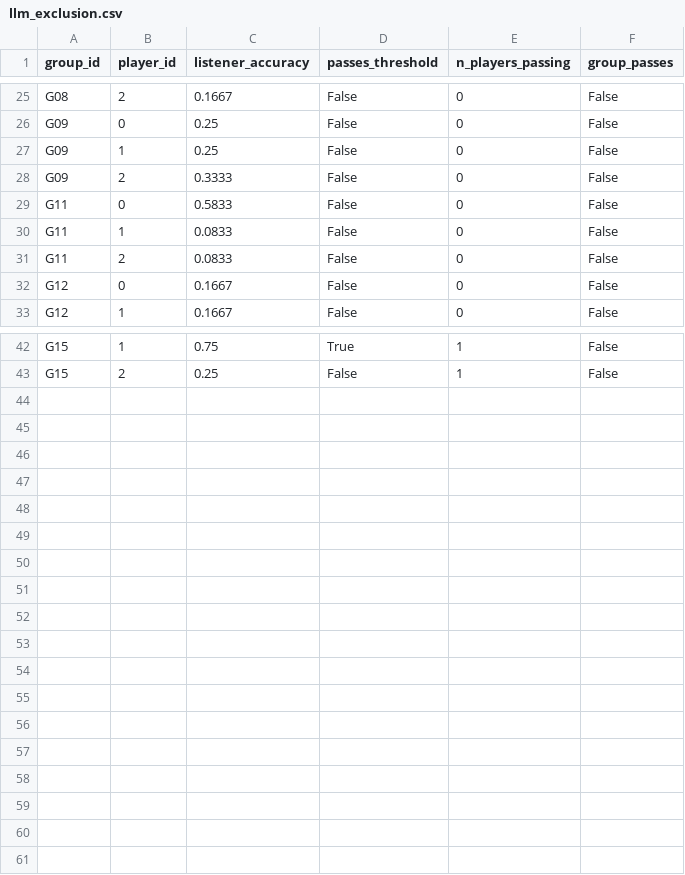
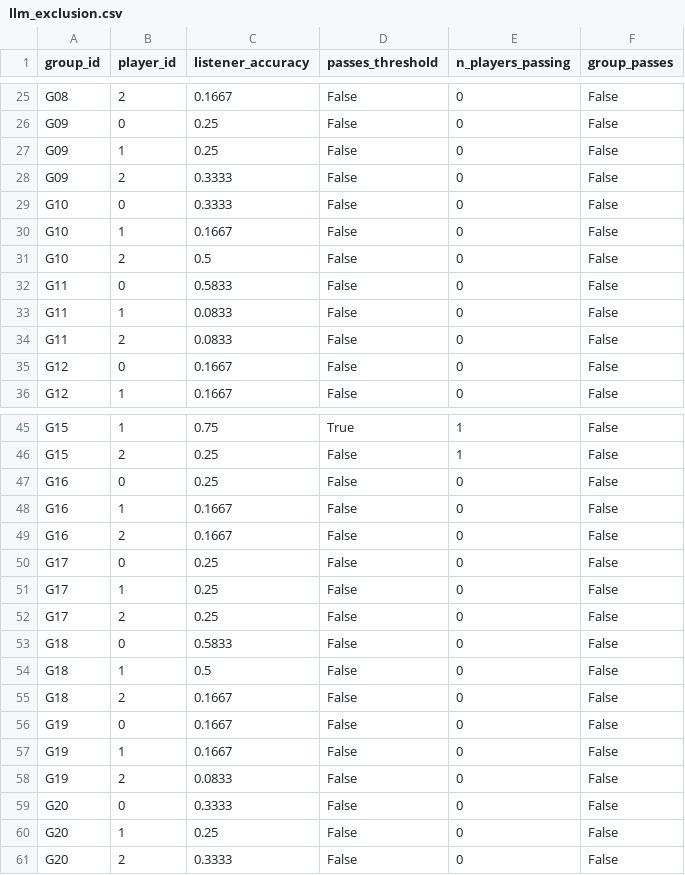
Before and after one commit to aliciamchen/lexical-variation, a CSV file: analysis/llm_simulation/llm_results_custom_20260321_185138/llm_exclusion.csv, drawn as a sheet; only a part is shown, gaps mark what is left out; the diff names each change by its address in the sheet, - before the commit and + after, or states it on an @@ line.

```diff
--- a/analysis/llm_simulation/llm_results_custom_20260321_185138/llm_exclusion.csv
+++ b/analysis/llm_simulation/llm_results_custom_20260321_185138/llm_exclusion.csv
+row 29: G10 | 0 | 0.3333 | False | 0 | False
+row 30: G10 | 1 | 0.1667 | False | 0 | False
+row 31: G10 | 2 | 0.5 | False | 0 | False
+row 47: G16 | 0 | 0.25 | False | 0 | False
+row 48: G16 | 1 | 0.1667 | False | 0 | False
+row 49: G16 | 2 | 0.1667 | False | 0 | False
+row 50: G17 | 0 | 0.25 | False | 0 | False
+row 51: G17 | 1 | 0.25 | False | 0 | False
+row 52: G17 | 2 | 0.25 | False | 0 | False
+row 53: G18 | 0 | 0.5833 | False | 0 | False
+row 54: G18 | 1 | 0.5 | False | 0 | False
+row 55: G18 | 2 | 0.1667 | False | 0 | False
+row 56: G19 | 0 | 0.1667 | False | 0 | False
+row 57: G19 | 1 | 0.1667 | False | 0 | False
+row 58: G19 | 2 | 0.0833 | False | 0 | False
+row 59: G20 | 0 | 0.3333 | False | 0 | False
+row 60: G20 | 1 | 0.25 | False | 0 | False
+row 61: G20 | 2 | 0.3333 | False | 0 | False
```
Also changed, not shown: analysis/llm_simulation/llm_results_custom_20260321_185138/llm_similarity.csv, 17 other files.
